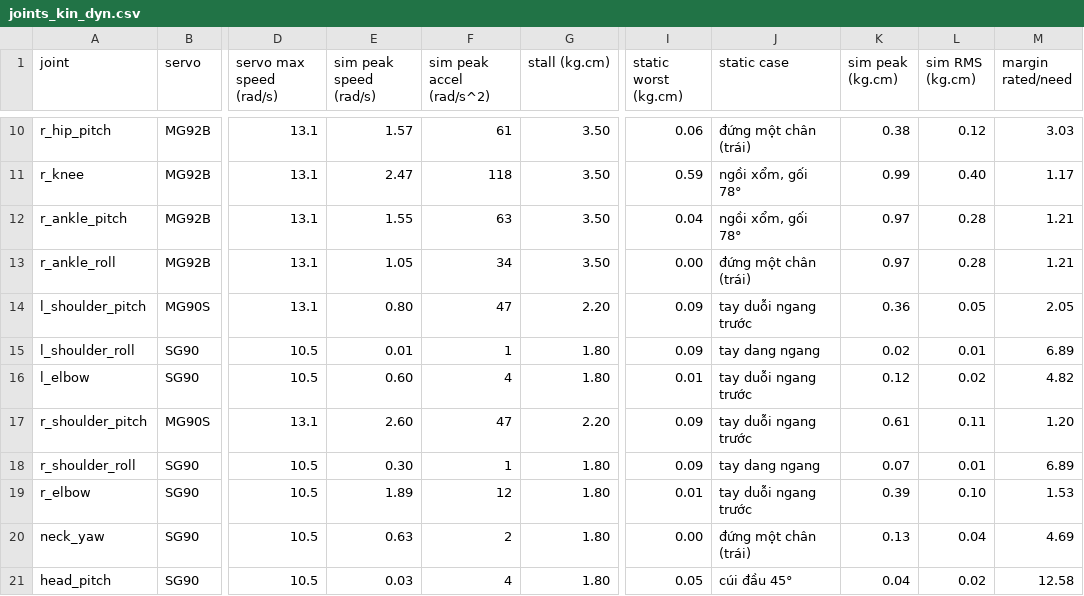
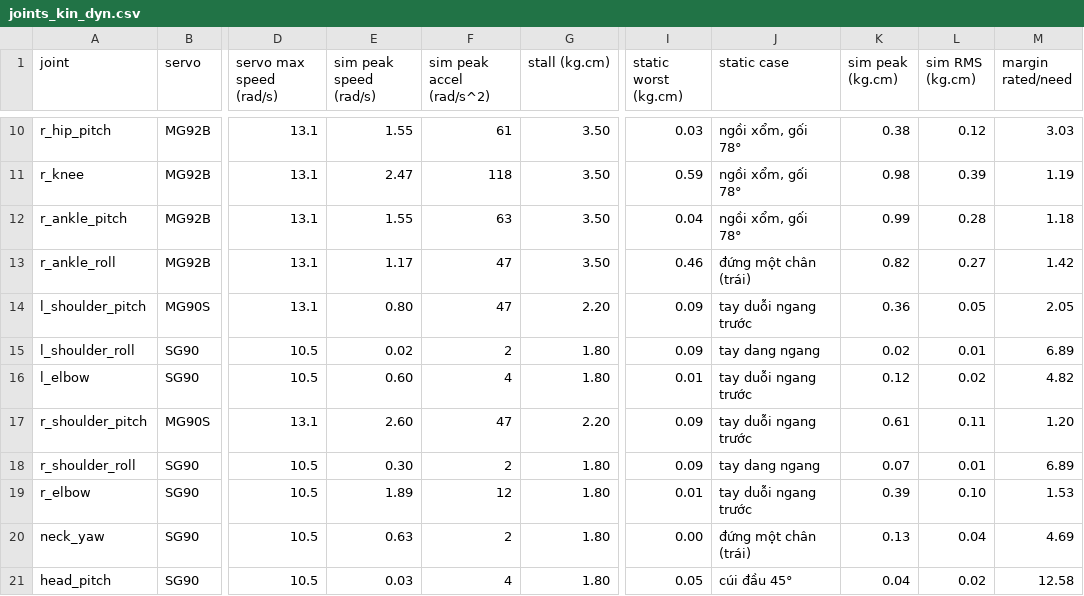
Before and after one commit to nguyenhau442001/Synapse_Humanoid, a CSV file: sim/mini_humanoid/tables/joints_kin_dyn.csv, drawn as a sheet; only a part is shown, gaps mark what is left out; the diff covers the shown part only; the diff names each change by its address in the sheet, - before the commit and + after, or states it on an @@ line.

```diff
--- a/sim/mini_humanoid/tables/joints_kin_dyn.csv
+++ b/sim/mini_humanoid/tables/joints_kin_dyn.csv
-E10 (sim peak speed (rad/s)): 1.57
+E10 (sim peak speed (rad/s)): 1.55
-I10 (static worst (kg.cm)): 0.06
+I10 (static worst (kg.cm)): 0.03
-J10 (static case): đứng một chân (trái)
+J10 (static case): ngồi xổm, gối 78°
-K11 (sim peak (kg.cm)): 0.99
+K11 (sim peak (kg.cm)): 0.98
-L11 (sim RMS (kg.cm)): 0.40
+L11 (sim RMS (kg.cm)): 0.39
-M11 (margin rated/need): 1.17
+M11 (margin rated/need): 1.19
-K12 (sim peak (kg.cm)): 0.97
+K12 (sim peak (kg.cm)): 0.99
-M12 (margin rated/need): 1.21
+M12 (margin rated/need): 1.18
-E13 (sim peak speed (rad/s)): 1.05
+E13 (sim peak speed (rad/s)): 1.17
-F13 (sim peak accel (rad/s^2)): 34
+F13 (sim peak accel (rad/s^2)): 47
-I13 (static worst (kg.cm)): 0.00
+I13 (static worst (kg.cm)): 0.46
-K13 (sim peak (kg.cm)): 0.97
+K13 (sim peak (kg.cm)): 0.82
-L13 (sim RMS (kg.cm)): 0.28
+L13 (sim RMS (kg.cm)): 0.27
-M13 (margin rated/need): 1.21
+M13 (margin rated/need): 1.42
-E15 (sim peak speed (rad/s)): 0.01
+E15 (sim peak speed (rad/s)): 0.02
-F15 (sim peak accel (rad/s^2)): 1
+F15 (sim peak accel (rad/s^2)): 2
-F18 (sim peak accel (rad/s^2)): 1
+F18 (sim peak accel (rad/s^2)): 2
```
Also changed, not shown: 31 edited cells elsewhere in this file, sim/mini_humanoid/tables/links_dynamics.csv, 4 other files.
